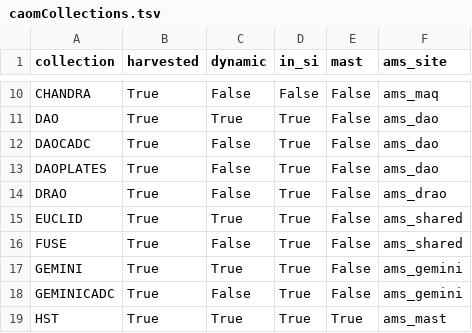
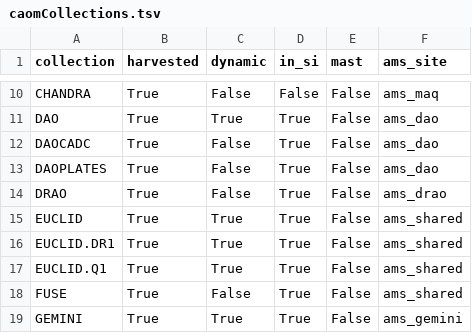
Before and after one commit to opencadc-metadata-curation/collection_auditor, a TSV file: audit_tools/config/caomCollections.tsv, drawn as a sheet; only a part is shown, gaps mark what is left out; the shorter side is filled out with more unchanged rows.

Commit message:
Update caomCollections.tsv - add EUCLID variations

```diff
--- a/audit_tools/config/caomCollections.tsv
+++ b/audit_tools/config/caomCollections.tsv
@@ -15,2 +15,4 @@ DRAO	True	False	True	False	ams_drao
 EUCLID	True	True	True	False	ams_shared
+EUCLID.DR1	True	True	True	False	ams_shared
+EUCLID.Q1	True	True	True	False	ams_shared
 FUSE	True	False	True	False	ams_shared
```
